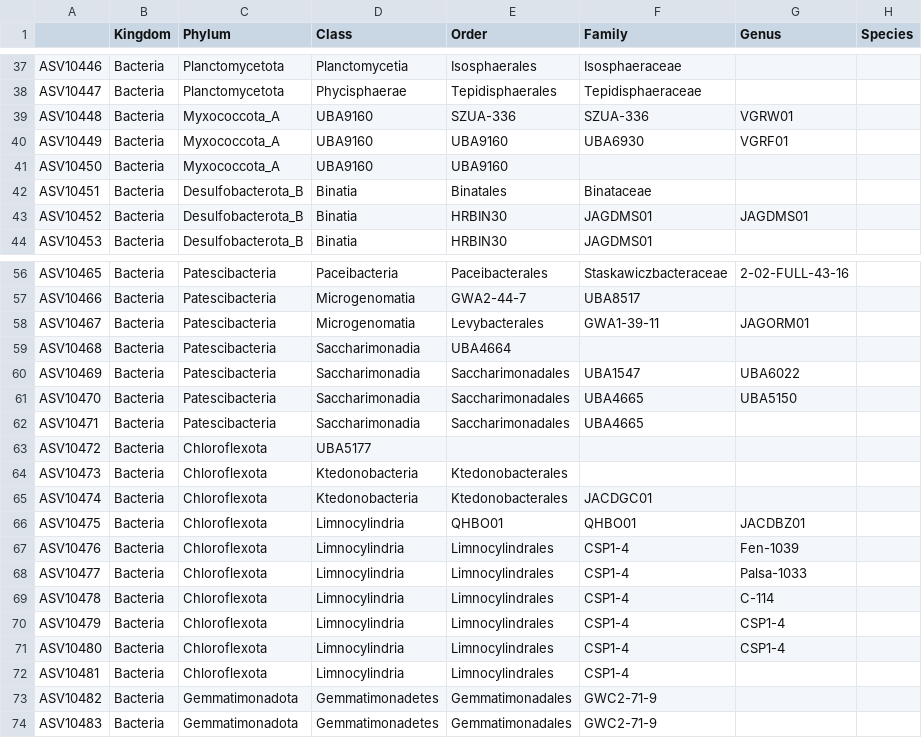
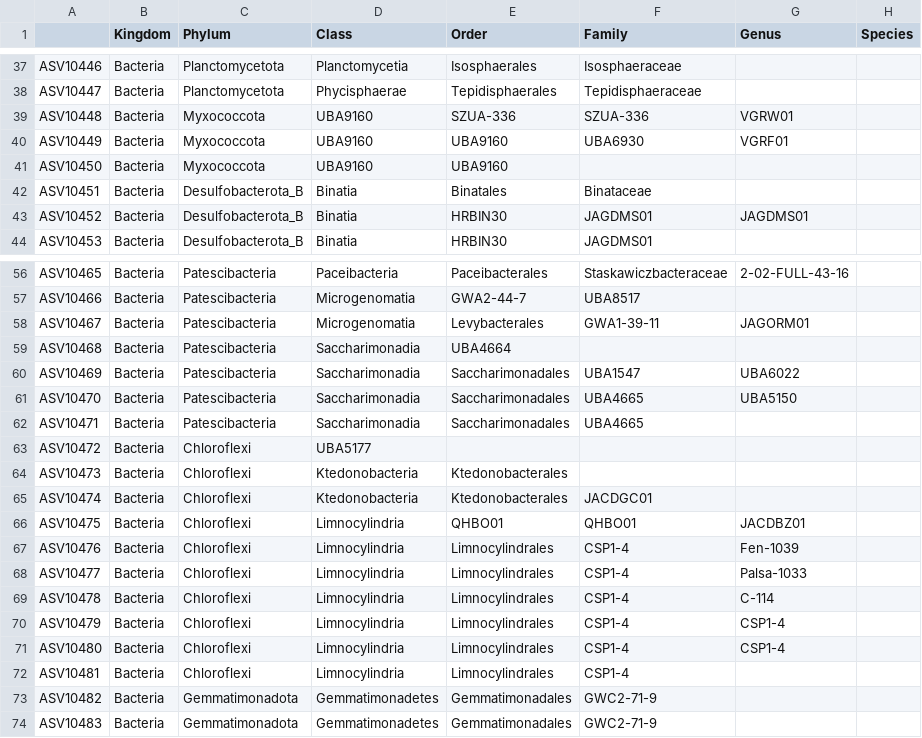
Before and after one commit to bodington/gc_16S, a CSV file: 01_data/gc_mag_tax.csv, drawn as a sheet; only a part is shown, gaps mark what is left out.

```diff
--- a/01_data/gc_mag_tax.csv
+++ b/01_data/gc_mag_tax.csv
@@ -38,5 +38,5 @@ ASV10446,Bacteria,Planctomycetota,Planctomycetia,Isosphaerales,Isosphaeraceae,,
 ASV10447,Bacteria,Planctomycetota,Phycisphaerae,Tepidisphaerales,Tepidisphaeraceae,,
-ASV10448,Bacteria,Myxococcota_A,UBA9160,SZUA-336,SZUA-336,VGRW01,
-ASV10449,Bacteria,Myxococcota_A,UBA9160,UBA9160,UBA6930,VGRF01,
-ASV10450,Bacteria,Myxococcota_A,UBA9160,UBA9160,,,
+ASV10448,Bacteria,Myxococcota,UBA9160,SZUA-336,SZUA-336,VGRW01,
+ASV10449,Bacteria,Myxococcota,UBA9160,UBA9160,UBA6930,VGRF01,
+ASV10450,Bacteria,Myxococcota,UBA9160,UBA9160,,,
 ASV10451,Bacteria,Desulfobacterota_B,Binatia,Binatales,Binataceae,,
@@ -62,12 +62,12 @@ ASV10470,Bacteria,Patescibacteria,Saccharimonadia,Saccharimonadales,UBA4665,UBA5
 ASV10471,Bacteria,Patescibacteria,Saccharimonadia,Saccharimonadales,UBA4665,,
-ASV10472,Bacteria,Chloroflexota,UBA5177,,,,
-ASV10473,Bacteria,Chloroflexota,Ktedonobacteria,Ktedonobacterales,,,
-ASV10474,Bacteria,Chloroflexota,Ktedonobacteria,Ktedonobacterales,JACDGC01,,
-ASV10475,Bacteria,Chloroflexota,Limnocylindria,QHBO01,QHBO01,JACDBZ01,
-ASV10476,Bacteria,Chloroflexota,Limnocylindria,Limnocylindrales,CSP1-4,Fen-1039,
-ASV10477,Bacteria,Chloroflexota,Limnocylindria,Limnocylindrales,CSP1-4,Palsa-1033,
-ASV10478,Bacteria,Chloroflexota,Limnocylindria,Limnocylindrales,CSP1-4,C-114,
-ASV10479,Bacteria,Chloroflexota,Limnocylindria,Limnocylindrales,CSP1-4,CSP1-4,
-ASV10480,Bacteria,Chloroflexota,Limnocylindria,Limnocylindrales,CSP1-4,CSP1-4,
-ASV10481,Bacteria,Chloroflexota,Limnocylindria,Limnocylindrales,CSP1-4,,
+ASV10472,Bacteria,Chloroflexi,UBA5177,,,,
+ASV10473,Bacteria,Chloroflexi,Ktedonobacteria,Ktedonobacterales,,,
+ASV10474,Bacteria,Chloroflexi,Ktedonobacteria,Ktedonobacterales,JACDGC01,,
+ASV10475,Bacteria,Chloroflexi,Limnocylindria,QHBO01,QHBO01,JACDBZ01,
+ASV10476,Bacteria,Chloroflexi,Limnocylindria,Limnocylindrales,CSP1-4,Fen-1039,
+ASV10477,Bacteria,Chloroflexi,Limnocylindria,Limnocylindrales,CSP1-4,Palsa-1033,
+ASV10478,Bacteria,Chloroflexi,Limnocylindria,Limnocylindrales,CSP1-4,C-114,
+ASV10479,Bacteria,Chloroflexi,Limnocylindria,Limnocylindrales,CSP1-4,CSP1-4,
+ASV10480,Bacteria,Chloroflexi,Limnocylindria,Limnocylindrales,CSP1-4,CSP1-4,
+ASV10481,Bacteria,Chloroflexi,Limnocylindria,Limnocylindrales,CSP1-4,,
 ASV10482,Bacteria,Gemmatimonadota,Gemmatimonadetes,Gemmatimonadales,GWC2-71-9,,
```
Also changed, not shown: 00_ref/phyloseq_metadata.csv, 01_data/gc_mag_otu.csv, 23 other files.
